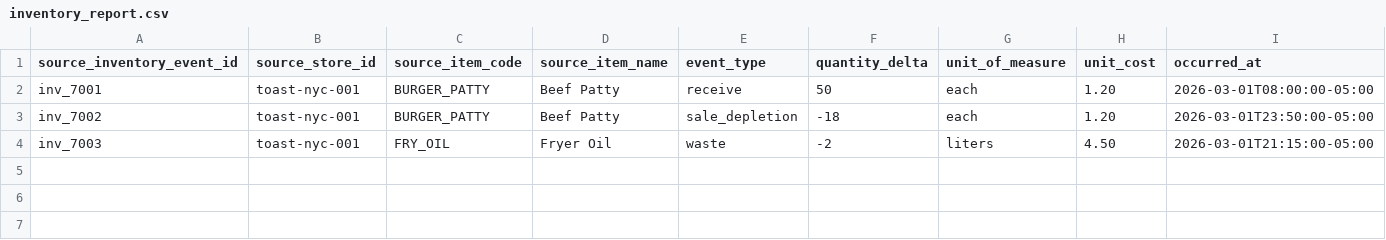
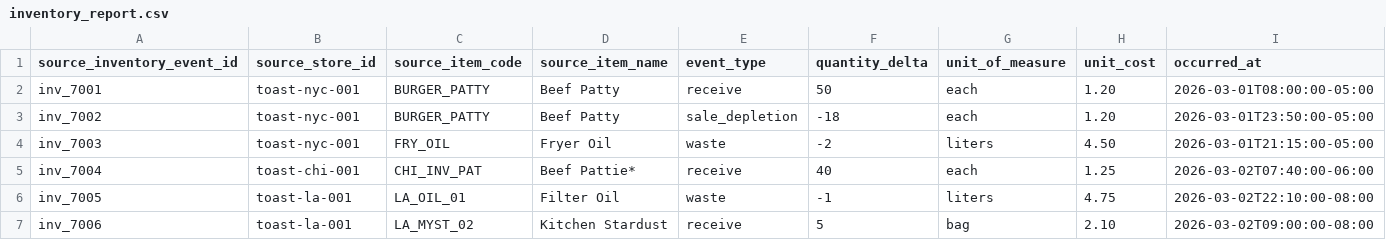
Before and after one commit to BenAppleDev/clave-qsr-intake-mvp, a CSV file: qsr_intake_mvp/sample_data/raw/inventory_report.csv, drawn as a sheet; only a part is shown; rows hold the shown columns only; the diff names each change by its address in the sheet, - before the commit and + after, or states it on an @@ line.

```diff
--- a/qsr_intake_mvp/sample_data/raw/inventory_report.csv
+++ b/qsr_intake_mvp/sample_data/raw/inventory_report.csv
+row 5: inv_7004 | toast-chi-001 | CHI_INV_PAT | Beef Pattie* | receive | 40 | each | 1.25 | 2026-03-02T07:40:00-06:00
+row 6: inv_7005 | toast-la-001 | LA_OIL_01 | Filter Oil | waste | -1 | liters | 4.75 | 2026-03-02T22:10:00-08:00
+row 7: inv_7006 | toast-la-001 | LA_MYST_02 | Kitchen Stardust | receive | 5 | bag | 2.10 | 2026-03-02T09:00:00-08:00
```
Also changed, not shown: qsr_intake_mvp/sample_data/raw/labor_timecards.csv, 27 other files.
